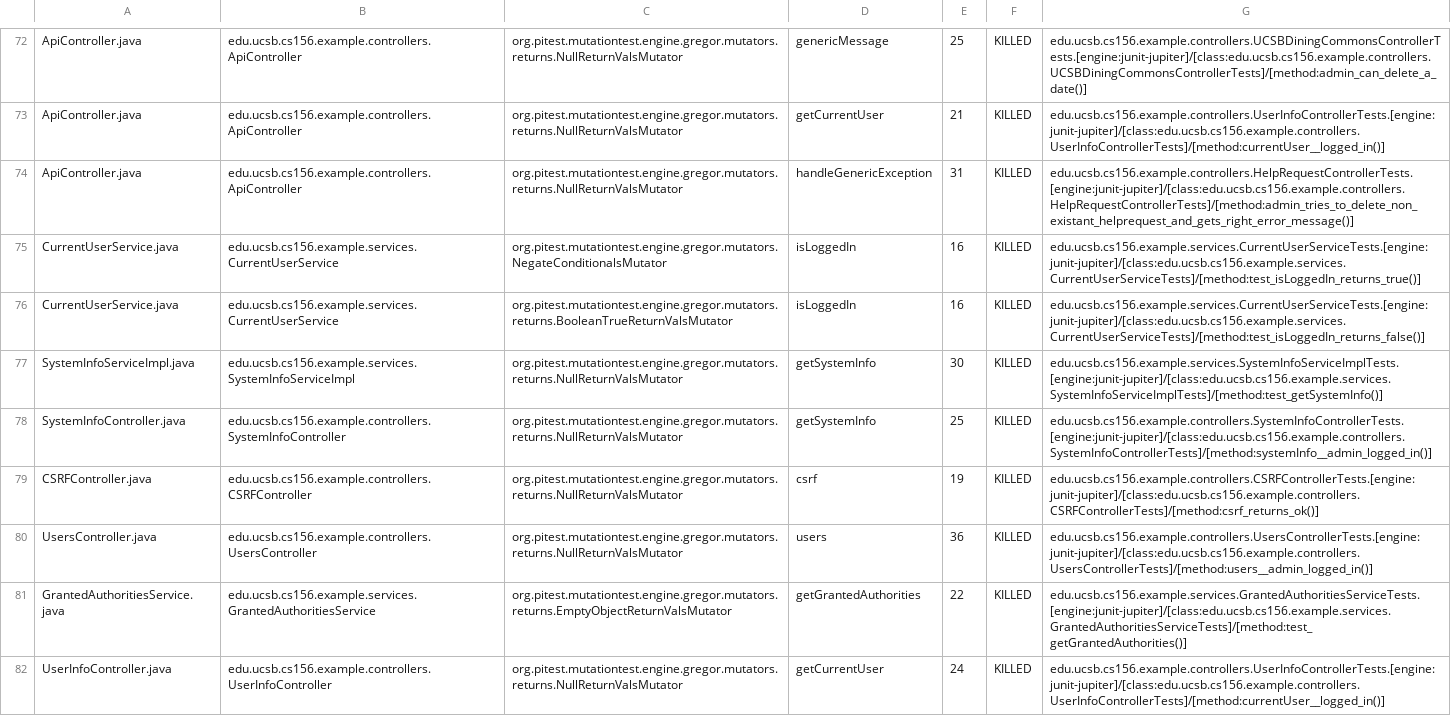
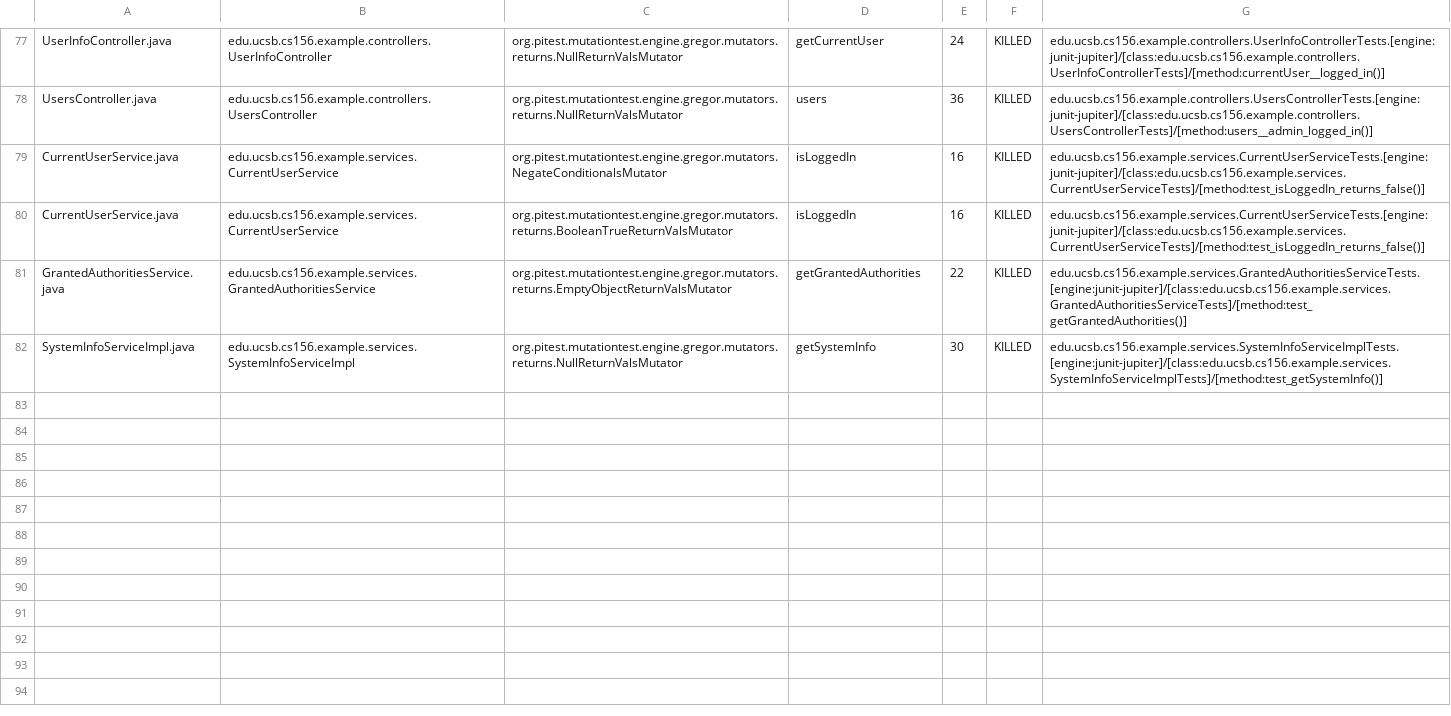
Before and after one commit to ucsb-cs156-w24/team03-w24-5pm-4, a CSV file: prs/68/pitest/mutations.csv, drawn as a sheet; only a part is shown, gaps mark what is left out; removed rows and columns are numbered as before the commit, all else as after; the diff covers the shown part only; the diff names each change by its address in the sheet, - before the commit and + after, or states it on an @@ line.

Commit message:
Deploying to gh-pages from @ ucsb-cs156-w24/team03-w24-5pm-4@635ec0745b6962d8ea3b60dd9d123f18fc33738c 🚀

```diff
--- a/prs/68/pitest/mutations.csv
+++ b/prs/68/pitest/mutations.csv
-A77: ApiController.java
+A77: UserInfoController.java
-B77: edu.ucsb.cs156.example.controllers.ApiController
+B77: edu.ucsb.cs156.example.controllers.UserInfoController
-D77: genericMessage
+D77: getCurrentUser
-E77: 25
+E77: 24
-G77: edu.ucsb.cs156.example.controllers.UCSBDiningCommonsControllerTests.[engine:junit-jupiter]/[class:edu.ucsb.cs156.example.controllers.UCSBDiningCommonsControllerTests]/[method:admin_can_delete_a_date()]
+G77: edu.ucsb.cs156.example.controllers.UserInfoControllerTests.[engine:junit-jupiter]/[class:edu.ucsb.cs156.example.controllers.UserInfoControllerTests]/[method:currentUser__logged_in()]
@@ row 73 moved to row 2: ApiController.java @@
-A78: ApiController.java
+A78: UsersController.java
-B78: edu.ucsb.cs156.example.controllers.ApiController
+B78: edu.ucsb.cs156.example.controllers.UsersController
-D78: handleGenericException
+D78: users
-E78: 31
+E78: 36
-G78: edu.ucsb.cs156.example.controllers.HelpRequestControllerTests.[engine:junit-jupiter]/[class:edu.ucsb.cs156.example.controllers.HelpRequestControllerTests]/[method:admin_tries_to_delete_non_existant_helprequest_and_gets_right_error_message()]
+G78: edu.ucsb.cs156.example.controllers.UsersControllerTests.[engine:junit-jupiter]/[class:edu.ucsb.cs156.example.controllers.UsersControllerTests]/[method:users__admin_logged_in()]
-G79: edu.ucsb.cs156.example.services.CurrentUserServiceTests.[engine:junit-jupiter]/[class:edu.ucsb.cs156.example.services.CurrentUserServiceTests]/[method:test_isLoggedIn_returns_true()]
+G79: edu.ucsb.cs156.example.services.CurrentUserServiceTests.[engine:junit-jupiter]/[class:edu.ucsb.cs156.example.services.CurrentUserServiceTests]/[method:test_isLoggedIn_returns_false()]
@@ row 78 moved to row 39: SystemInfoController.java @@
@@ row 79 moved to row 4: CSRFController.java @@
-row 80: UsersController.java | edu.ucsb.cs156.example.controllers.UsersController | org.pitest.mutationtest.engine.gregor.mutators.returns.NullReturnValsMutator | users | 36 | KILLED | edu.ucsb.cs156.example.controllers.UsersControllerTests.[engine:junit-jupiter]/[class:edu.ucsb.cs156.example.controllers.UsersControllerTests]/[method:users__admin_logged_in()]
-row 82: UserInfoController.java | edu.ucsb.cs156.example.controllers.UserInfoController | org.pitest.mutationtest.engine.gregor.mutators.returns.NullReturnValsMutator | getCurrentUser | 24 | KILLED | edu.ucsb.cs156.example.controllers.UserInfoControllerTests.[engine:junit-jupiter]/[class:edu.ucsb.cs156.example.controllers.UserInfoControllerTests]/[method:currentUser__logged_in()]
```
Also changed, not shown: 2 added rows and 49 moved rows elsewhere in this file, 13 other files.
